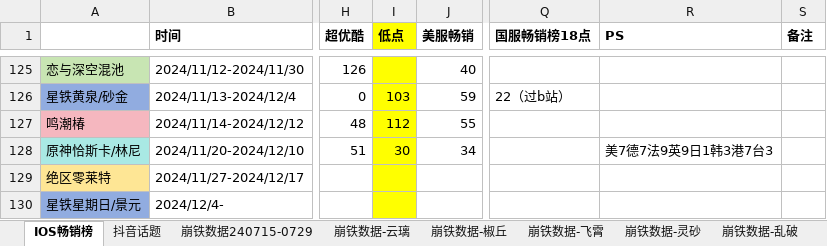
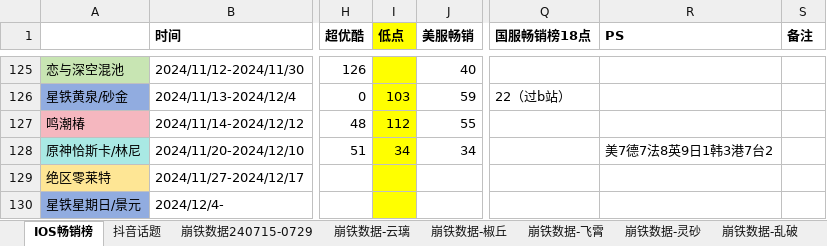
Before and after one commit to zq56745674/HSR_DATA_SERVER, an Excel workbook: doc/data.xlsx, sheet IOS畅销榜, drawn as a sheet; only a part is shown, gaps mark what is left out; values as stored, in another font and other column widths than the file's, no borders; the diff names each change by its address in the sheet, - before the commit and + after, or states it on an @@ line.

```diff
--- a/doc/data.xlsx (sheet IOS畅销榜)
+++ b/doc/data.xlsx (sheet IOS畅销榜)
-I128 (低点): 30
+I128 (低点): 34
-R128 (PS): 美7德7法9英9日1韩3港7台3
+R128 (PS): 美7德7法8英9日1韩3港7台2
```
Also changed, not shown: sheet miho排名, sheet miho日历2024, charts or pictures.
